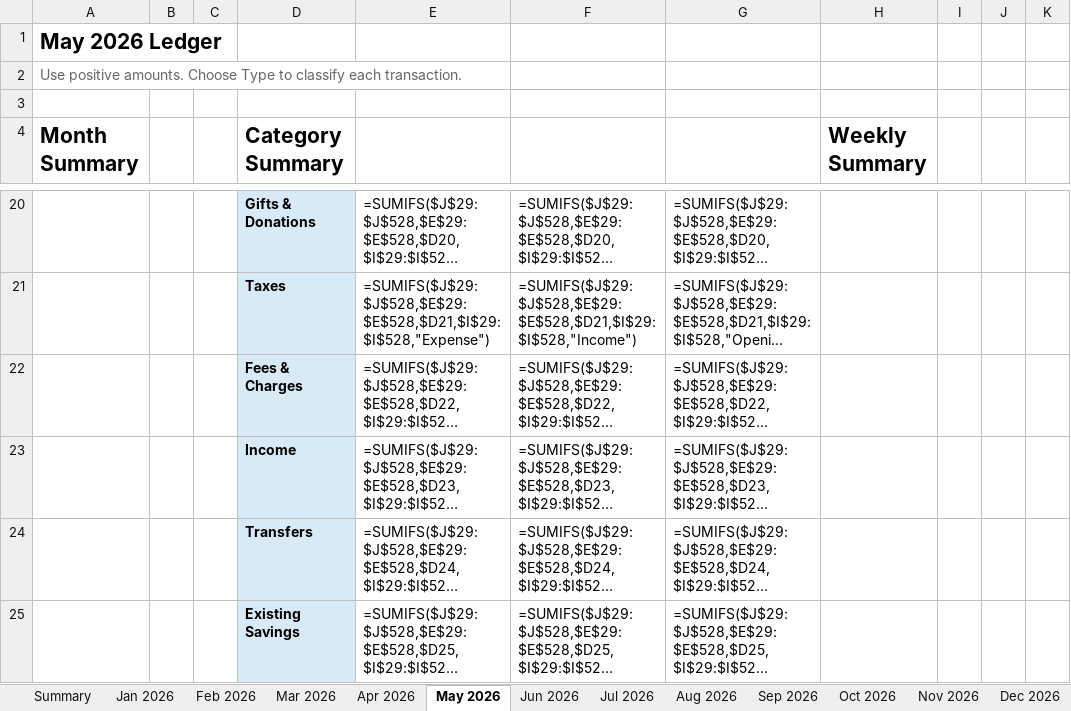
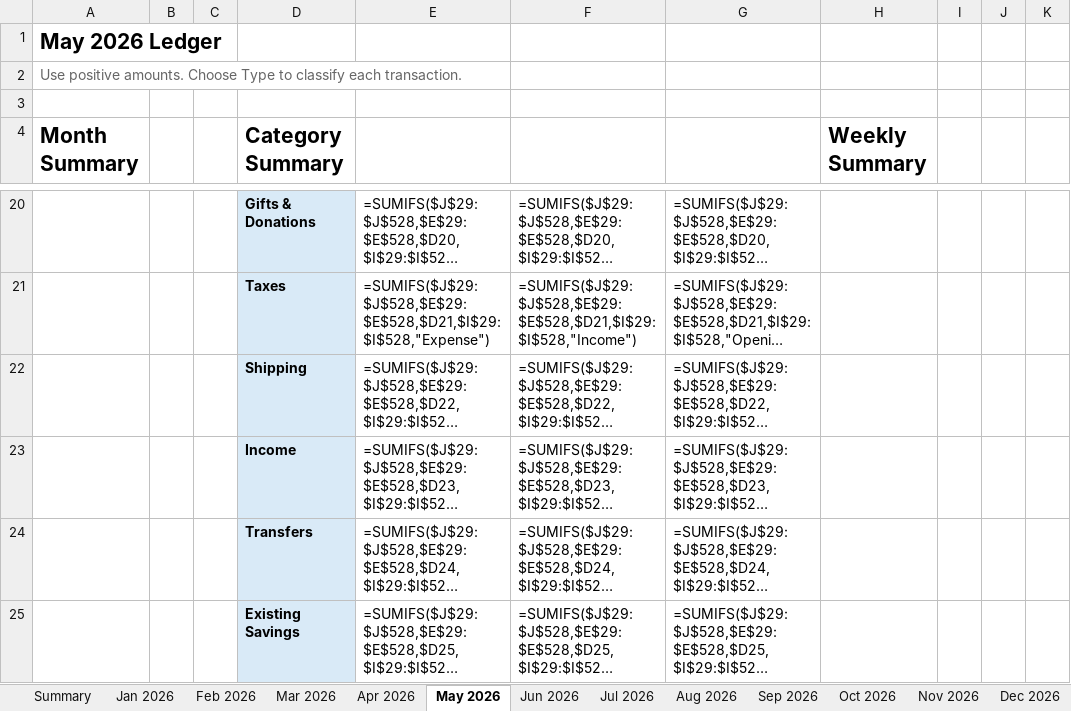
Before and after one commit to yw-ray/yw-ray.github.io, an Excel workbook: assets/ledger/ledger.xlsx, sheet May 2026, drawn as a sheet; only a part is shown, gaps mark what is left out; long unchanged cells end in …; values as stored, in another font and other column widths than the file's, no borders; formulas without a stored value are shown as written; the diff names each change by its address in the sheet, - before the commit and + after, or states it on an @@ line.

Commit message:
Add shipping category for parcel payment

```diff
--- a/assets/ledger/ledger.xlsx (sheet May 2026)
+++ b/assets/ledger/ledger.xlsx (sheet May 2026)
-D22 (Category Summary): Fees & Charges
+D22 (Category Summary): Shipping
```
Also changed, not shown: sheet Aug 2026, sheet Jun 2026, sheet Jul 2026, sheet Mar 2026, sheet Apr 2026, sheet Jan 2026, 5 more sheets.
